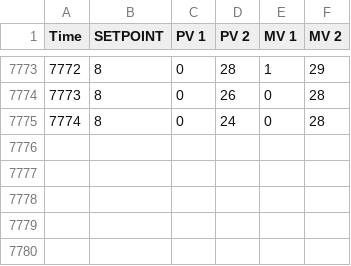
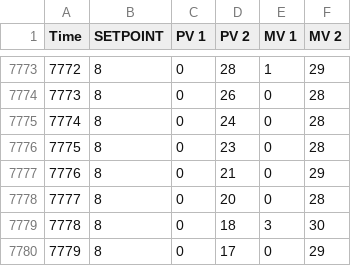
Before and after one commit to Dreamlnwzza007/PROJECT, a CSV file: Python/TCP GET DATA/plc_data.csv, drawn as a sheet; only a part is shown, gaps mark what is left out.

Commit message:
Update plc_data.csv

```diff
--- a/Python/TCP GET DATA/plc_data.csv
+++ b/Python/TCP GET DATA/plc_data.csv
@@ -7775 +7775,6 @@ Time,SETPOINT,PV 1,PV 2,MV 1,MV 2
 7774,8,0,24,0,28
+7775,8,0,23,0,28
+7776,8,0,21,0,29
+7777,8,0,20,0,28
+7778,8,0,18,3,30
+7779,8,0,17,0,29
```
